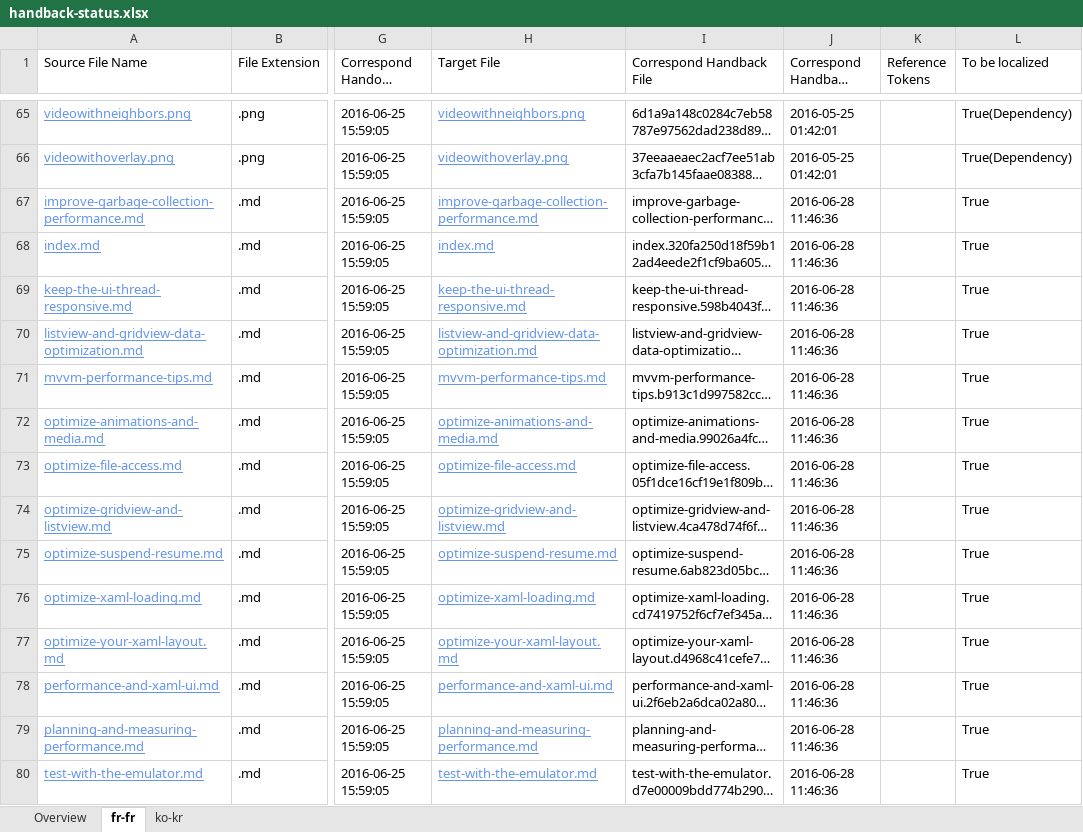
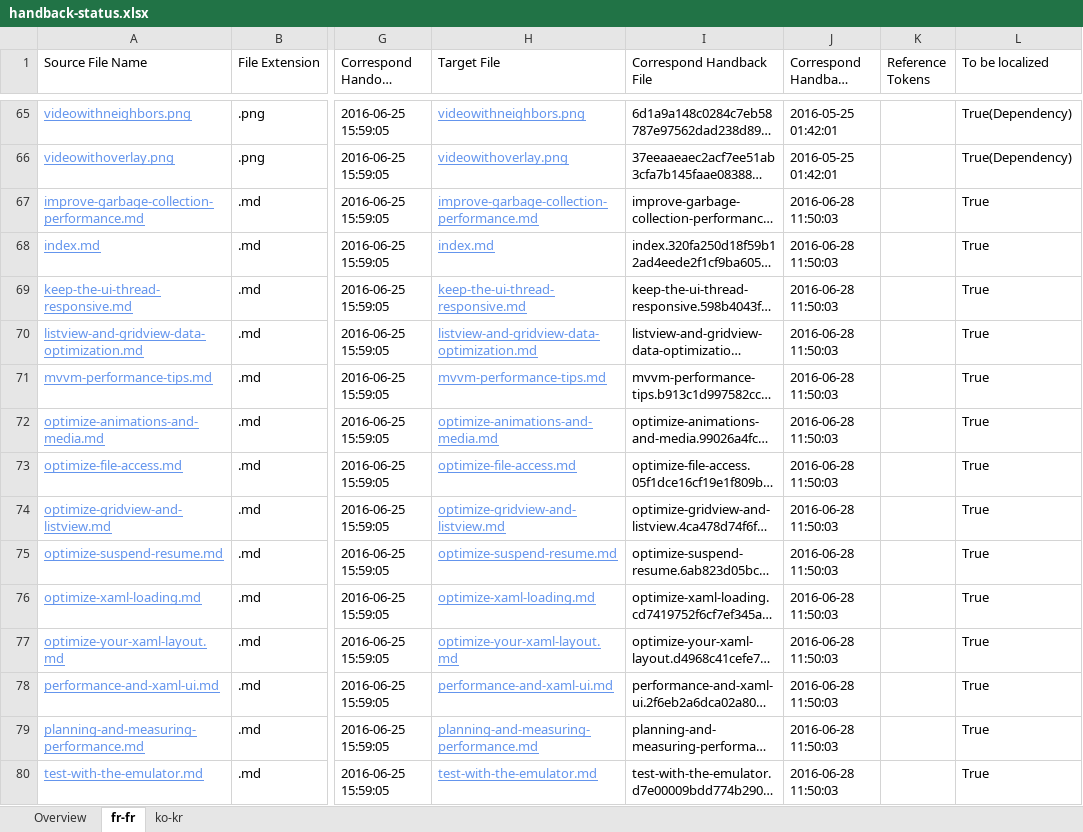
Before and after one commit to OpenLocalizationOrg/olhandback, an Excel workbook: ol-handback/OpenLocalizationOrg/wdg-cpub-test/master/handback-status.xlsx, sheet fr-fr, drawn as a sheet; only a part is shown, gaps mark what is left out; long unchanged cells end in …; values as stored, in another font and other column widths than the file's, no borders; table styles not drawn; the diff covers the shown part only; the diff names each change by its address in the sheet, - before the commit and + after, or states it on an @@ line.

Commit message:
Generate Report for Handback

```diff
--- a/ol-handback/OpenLocalizationOrg/wdg-cpub-test/master/handback-status.xlsx (sheet fr-fr)
+++ b/ol-handback/OpenLocalizationOrg/wdg-cpub-test/master/handback-status.xlsx (sheet fr-fr)
-J67:J80 (Correspond Handback DateTime): 2016-06-28 11:46:36
+J67:J80 (Correspond Handback DateTime): 2016-06-28 11:50:03
```
Also changed, not shown: 206 edited cells elsewhere in this sheet, ol-handback/OpenLocalizationOrg/wdg-cpub-test/master/localization-status.xlsx.
